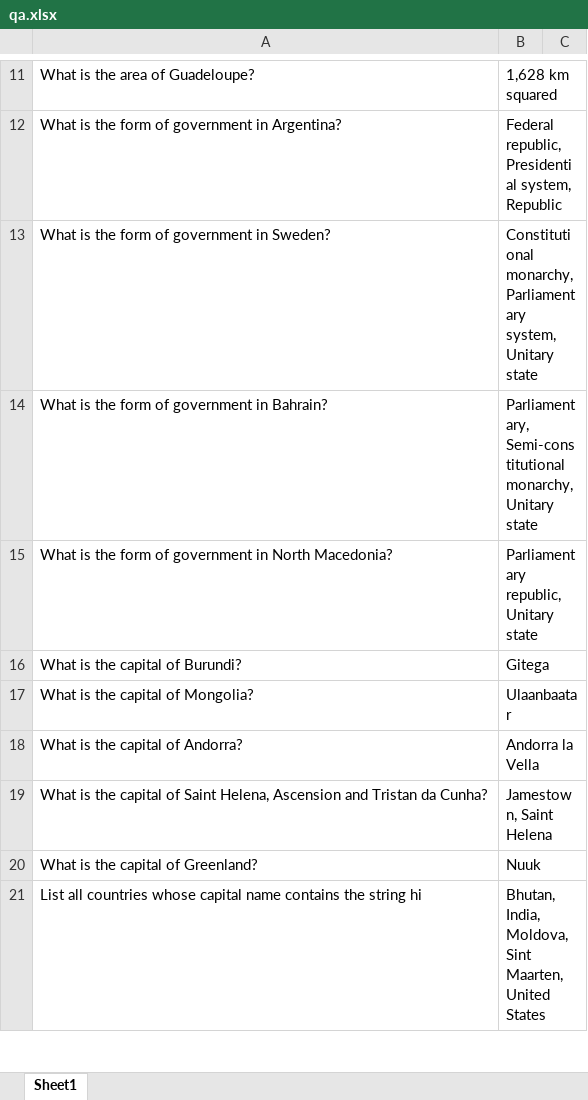
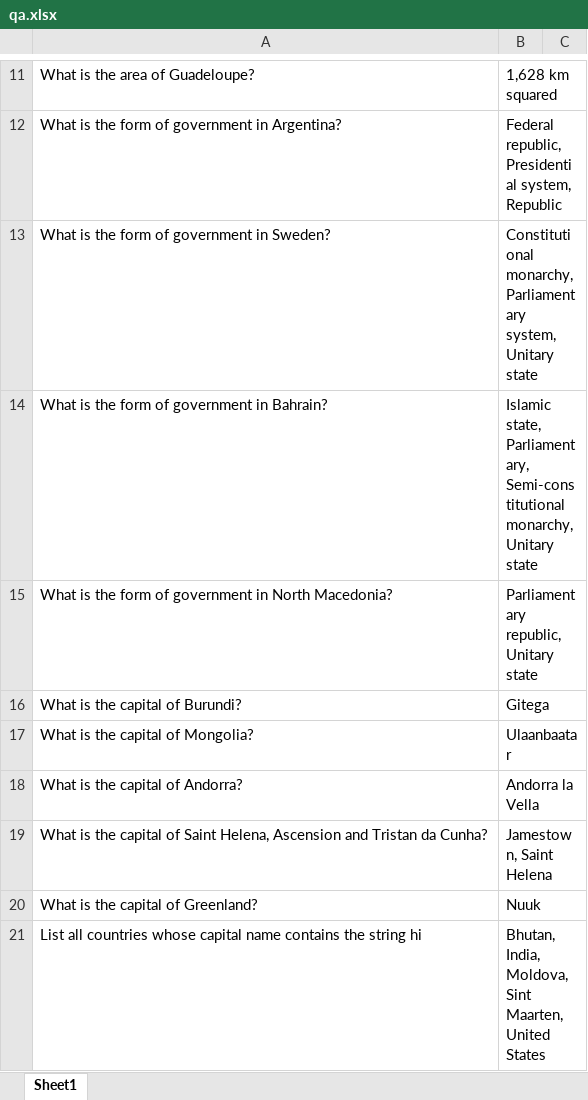
Before and after one commit to tomerfatael/proj1, an Excel workbook: qa.xlsx, sheet Sheet1, drawn as a sheet; only a part is shown, gaps mark what is left out; values as stored, in another font and other column widths than the file's, no borders; the diff names each change by its address in the sheet, - before the commit and + after, or states it on an @@ line.

```diff
--- a/qa.xlsx (sheet Sheet1)
+++ b/qa.xlsx (sheet Sheet1)
-B14: Parliamentary, Semi-constitutional…
+B14: Islamic state, Parliamentary, Semi-constitutional…
```
Also changed, not shown: 2 other files.
